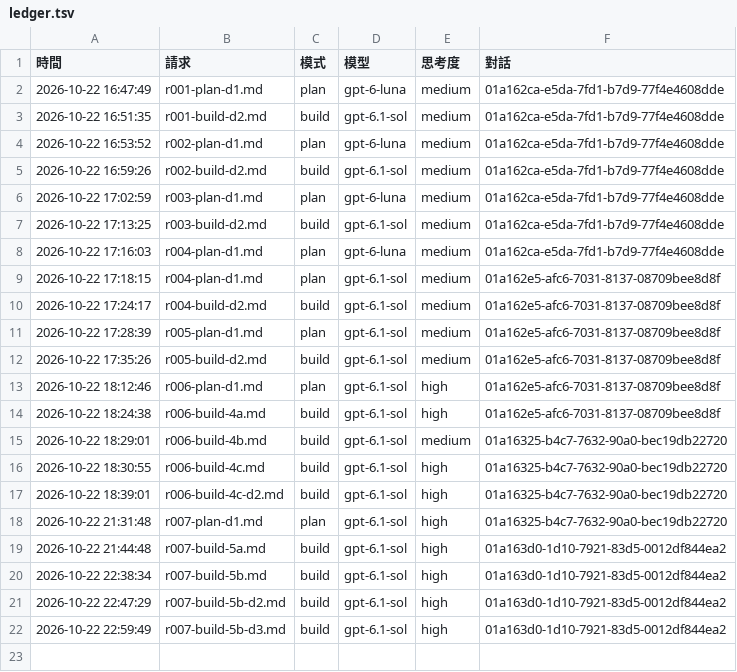
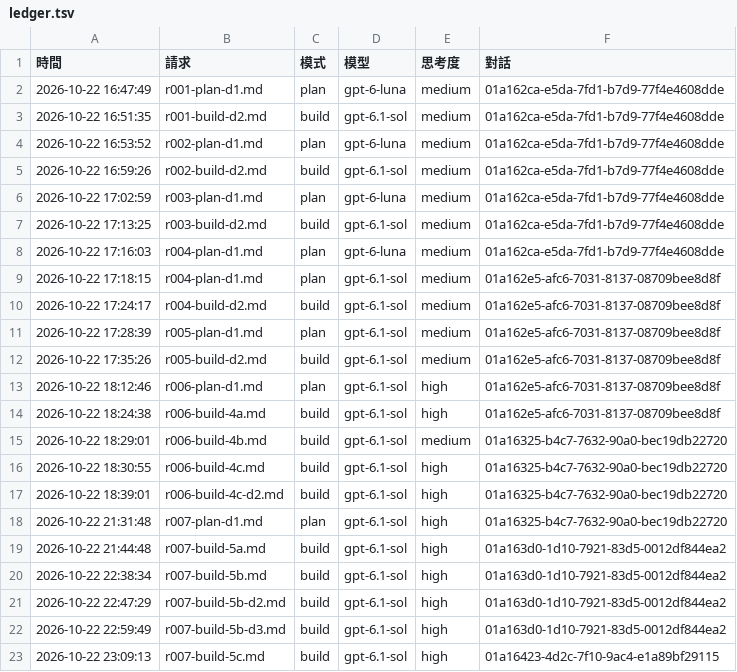
Before and after one commit to EricRose043/escape-room-game, a TSV file: supervisor/ledger.tsv, drawn as a sheet.

```diff
--- a/supervisor/ledger.tsv
+++ b/supervisor/ledger.tsv
@@ -22 +22,2 @@
 2026-10-22 22:59:49	r007-build-5b-d3.md	build	gpt-6.1-sol	high	01a163d0-1d10-7921-83d5-0012df844ea2
+2026-10-22 23:09:13	r007-build-5c.md	build	gpt-6.1-sol	high	01a16423-4d2c-7f10-9ac4-e1a89bf29115
```
Also changed, not shown: 2 other files.
